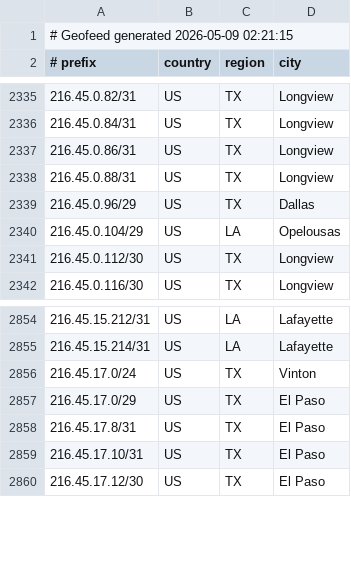
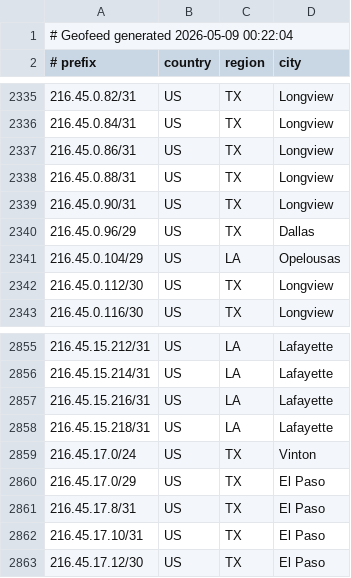
Before and after one commit to conterranae/geofeed, a CSV file: geofeed.csv, drawn as a sheet; only a part is shown, gaps mark what is left out.

Commit message:
Update geofeed - 2026-05-09 00:23:35

```diff
--- a/geofeed.csv
+++ b/geofeed.csv
@@ -1,2 +1,2 @@
-# Geofeed generated 2026-05-09 02:21:15
+# Geofeed generated 2026-05-09 00:22:04
 # prefix,country,region,city
@@ -2338,2 +2338,3 @@
 216.45.0.88/31,US,TX,Longview
+216.45.0.90/31,US,TX,Longview
 216.45.0.96/29,US,TX,Dallas
@@ -2855,2 +2856,4 @@
 216.45.15.214/31,US,LA,Lafayette
+216.45.15.216/31,US,LA,Lafayette
+216.45.15.218/31,US,LA,Lafayette
 216.45.17.0/24,US,TX,Vinton
```
